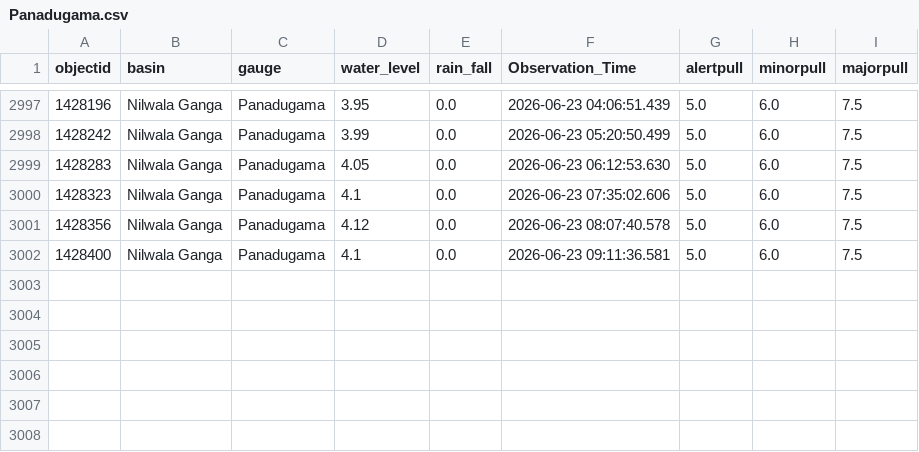
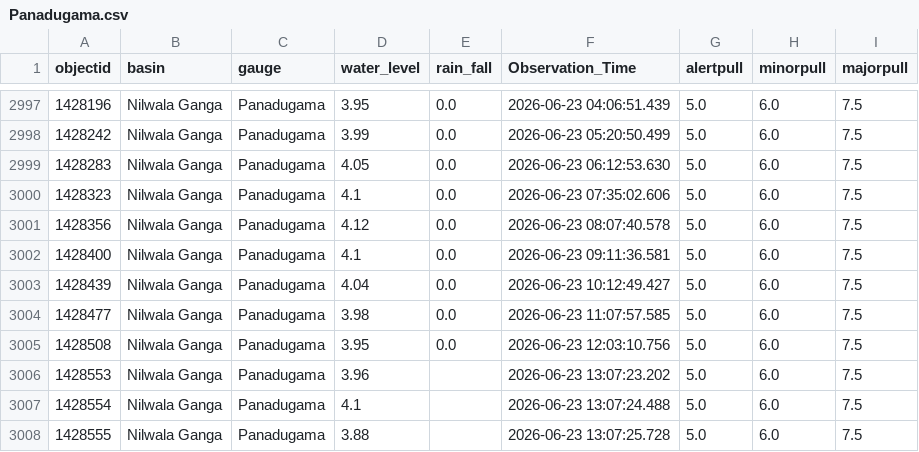
Before and after one commit to hhumal/Irrigation-Dept-Manual-River-Gauge-Readings, a CSV file: Station_Rainfall_CSVs/Panadugama.csv, drawn as a sheet; only a part is shown, gaps mark what is left out; the diff names each change by its address in the sheet, - before the commit and + after, or states it on an @@ line.

```diff
--- a/Station_Rainfall_CSVs/Panadugama.csv
+++ b/Station_Rainfall_CSVs/Panadugama.csv
+row 3003: 1428439 | Nilwala Ganga | Panadugama | 4.04 | 0.0 | 2026-06-23 10:12:49.427 | 5.0 | 6.0 | 7.5
+row 3004: 1428477 | Nilwala Ganga | Panadugama | 3.98 | 0.0 | 2026-06-23 11:07:57.585 | 5.0 | 6.0 | 7.5
+row 3005: 1428508 | Nilwala Ganga | Panadugama | 3.95 | 0.0 | 2026-06-23 12:03:10.756 | 5.0 | 6.0 | 7.5
+row 3006: 1428553 | Nilwala Ganga | Panadugama | 3.96 |  | 2026-06-23 13:07:23.202 | 5.0 | 6.0 | 7.5
+row 3007: 1428554 | Nilwala Ganga | Panadugama | 4.1 |  | 2026-06-23 13:07:24.488 | 5.0 | 6.0 | 7.5
+row 3008: 1428555 | Nilwala Ganga | Panadugama | 3.88 |  | 2026-06-23 13:07:25.728 | 5.0 | 6.0 | 7.5
```
Also changed, not shown: Station_Rainfall_CSVs/Glencourse.csv, Station_Rainfall_CSVs/Kalawellawa_(Millakanda).csv, 37 other files.
